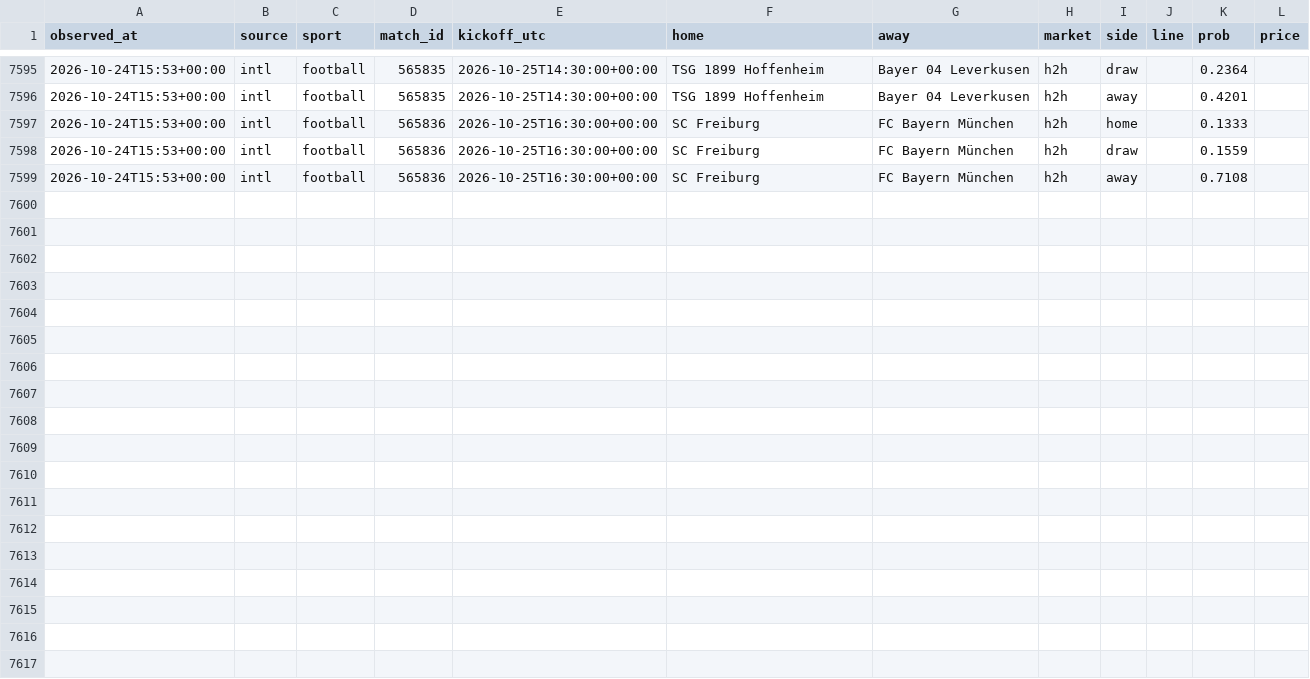
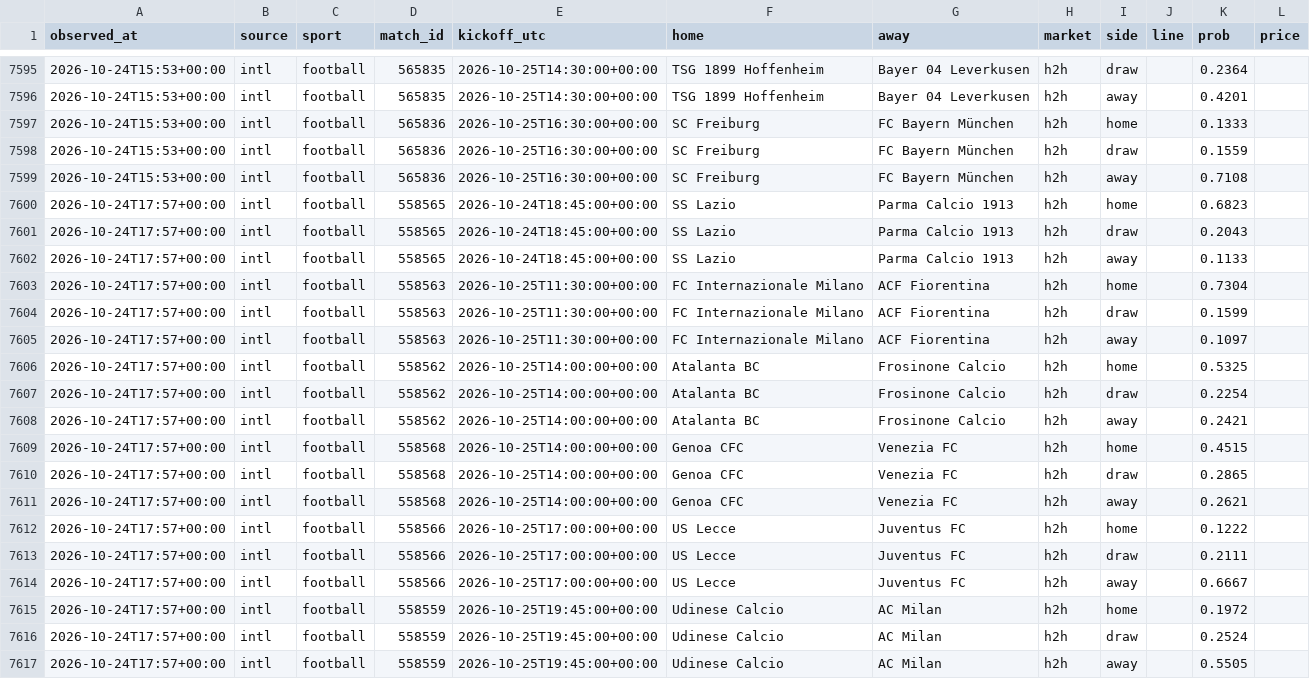
Before and after one commit to panchiyu1-cloud/sports-analyzer, a CSV file: data/moves/2026-10.csv, drawn as a sheet; only a part is shown, gaps mark what is left out.

```diff
--- a/data/moves/2026-10.csv
+++ b/data/moves/2026-10.csv
@@ -7599 +7599,19 @@ observed_at,source,sport,match_id,kickoff_utc,home,away,market,side,line,prob,pr
 2026-10-24T15:53+00:00,intl,football,565836,2026-10-25T16:30:00+00:00,SC Freiburg,FC Bayern München,h2h,away,,0.7108,
+2026-10-24T17:57+00:00,intl,football,558565,2026-10-24T18:45:00+00:00,SS Lazio,Parma Calcio 1913,h2h,home,,0.6823,
+2026-10-24T17:57+00:00,intl,football,558565,2026-10-24T18:45:00+00:00,SS Lazio,Parma Calcio 1913,h2h,draw,,0.2043,
+2026-10-24T17:57+00:00,intl,football,558565,2026-10-24T18:45:00+00:00,SS Lazio,Parma Calcio 1913,h2h,away,,0.1133,
+2026-10-24T17:57+00:00,intl,football,558563,2026-10-25T11:30:00+00:00,FC Internazionale Milano,ACF Fiorentina,h2h,home,,0.7304,
+2026-10-24T17:57+00:00,intl,football,558563,2026-10-25T11:30:00+00:00,FC Internazionale Milano,ACF Fiorentina,h2h,draw,,0.1599,
+2026-10-24T17:57+00:00,intl,football,558563,2026-10-25T11:30:00+00:00,FC Internazionale Milano,ACF Fiorentina,h2h,away,,0.1097,
+2026-10-24T17:57+00:00,intl,football,558562,2026-10-25T14:00:00+00:00,Atalanta BC,Frosinone Calcio,h2h,home,,0.5325,
+2026-10-24T17:57+00:00,intl,football,558562,2026-10-25T14:00:00+00:00,Atalanta BC,Frosinone Calcio,h2h,draw,,0.2254,
+2026-10-24T17:57+00:00,intl,football,558562,2026-10-25T14:00:00+00:00,Atalanta BC,Frosinone Calcio,h2h,away,,0.2421,
+2026-10-24T17:57+00:00,intl,football,558568,2026-10-25T14:00:00+00:00,Genoa CFC,Venezia FC,h2h,home,,0.4515,
+2026-10-24T17:57+00:00,intl,football,558568,2026-10-25T14:00:00+00:00,Genoa CFC,Venezia FC,h2h,draw,,0.2865,
+2026-10-24T17:57+00:00,intl,football,558568,2026-10-25T14:00:00+00:00,Genoa CFC,Venezia FC,h2h,away,,0.2621,
+2026-10-24T17:57+00:00,intl,football,558566,2026-10-25T17:00:00+00:00,US Lecce,Juventus FC,h2h,home,,0.1222,
+2026-10-24T17:57+00:00,intl,football,558566,2026-10-25T17:00:00+00:00,US Lecce,Juventus FC,h2h,draw,,0.2111,
+2026-10-24T17:57+00:00,intl,football,558566,2026-10-25T17:00:00+00:00,US Lecce,Juventus FC,h2h,away,,0.6667,
+2026-10-24T17:57+00:00,intl,football,558559,2026-10-25T19:45:00+00:00,Udinese Calcio,AC Milan,h2h,home,,0.1972,
+2026-10-24T17:57+00:00,intl,football,558559,2026-10-25T19:45:00+00:00,Udinese Calcio,AC Milan,h2h,draw,,0.2524,
+2026-10-24T17:57+00:00,intl,football,558559,2026-10-25T19:45:00+00:00,Udinese Calcio,AC Milan,h2h,away,,0.5505,
```
Also changed, not shown: 12 other files.
